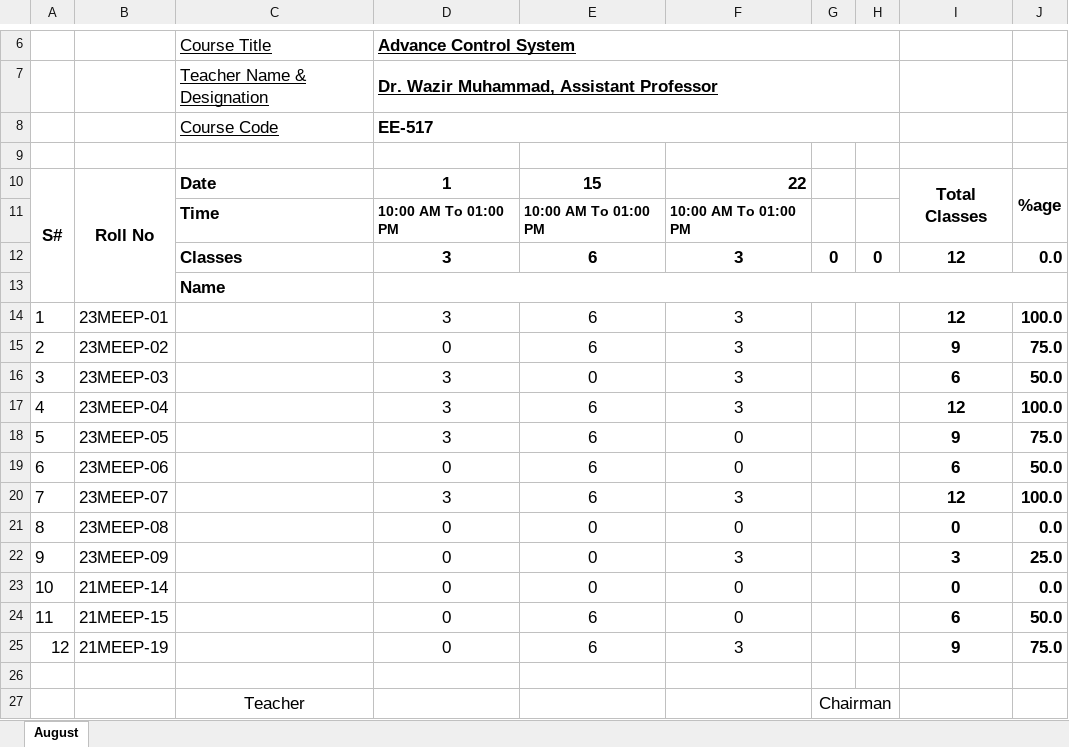
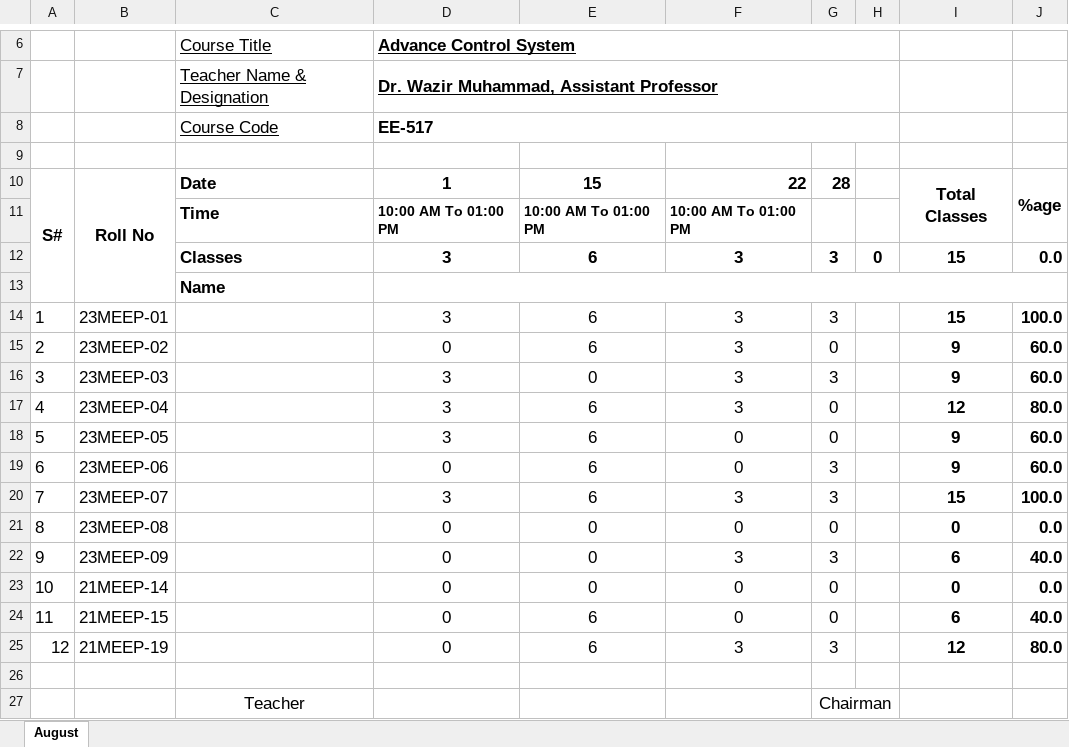
Before and after one commit to niaz1971/ME_ADVANCE_CONTROL_ELECTRICAL_2023, an Excel workbook: 3_OCTOBER_ATTENDANCE_SUBMITTED_DPG_Advance Control System.xlsx, sheet August, drawn as a sheet; only a part is shown, gaps mark what is left out; values as stored, in another font and other column widths than the file's, no borders; charts and pictures not drawn; the diff names each change by its address in the sheet, - before the commit and + after, or states it on an @@ line.

Commit message:
Add files via upload

```diff
--- a/3_OCTOBER_ATTENDANCE_SUBMITTED_DPG_Advance Control System.xlsx (sheet August)
+++ b/3_OCTOBER_ATTENDANCE_SUBMITTED_DPG_Advance Control System.xlsx (sheet August)
-G10: (empty)
+G10: 28
-G12: 0
+G12: 3
-I12: 12
+I12: 15
-G14: (empty)
+G14: 3
-I14: 12
+I14: 15
-G15: (empty)
+G15: 0
-J15: 75.0
+J15: 60.0
-G16: (empty)
+G16: 3
-I16: 6
+I16: 9
-J16: 50.0
+J16: 60.0
-G17:G18: (empty)
+G17:G18: 0
-J17: 100.0
+J17: 80.0
-J18: 75.0
+J18: 60.0
-G19:G20: (empty)
+G19:G20: 3
-I19: 6
+I19: 9
-J19: 50.0
+J19: 60.0
-I20: 12
+I20: 15
-G21: (empty)
+G21: 0
-G22: (empty)
+G22: 3
-I22: 3
+I22: 6
-J22: 25.0
+J22: 40.0
-G23:G24: (empty)
+G23:G24: 0
-J24: 50.0
+J24: 40.0
-G25: (empty)
+G25: 3
-I25: 9
+I25: 12
-J25: 75.0
+J25: 80.0
```
Also changed, not shown: charts or pictures.
